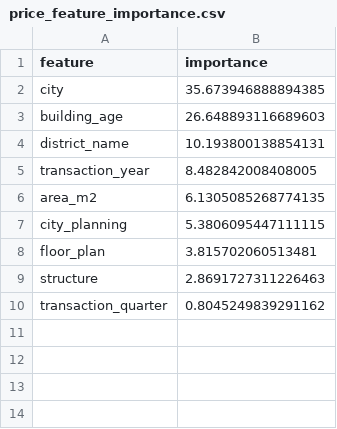
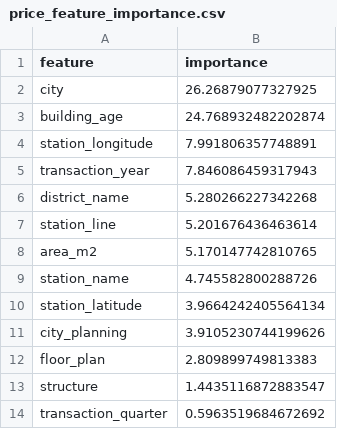
Before and after one commit to Rion-rion/real-estate-ai, a CSV file: output/price_feature_importance.csv, drawn as a sheet.

```diff
--- a/output/price_feature_importance.csv
+++ b/output/price_feature_importance.csv
@@ -1,10 +1,14 @@
 feature,importance
-city,35.673946888894385
-building_age,26.648893116689603
-district_name,10.193800138854131
-transaction_year,8.482842008408005
-area_m2,6.1305085268774135
-city_planning,5.3806095447111115
-floor_plan,3.815702060513481
-structure,2.8691727311226463
-transaction_quarter,0.8045249839291162
+city,26.26879077327925
+building_age,24.768932482202874
+station_longitude,7.991806357748891
+transaction_year,7.846086459317943
+district_name,5.280266227342268
+station_line,5.201676436463614
+area_m2,5.170147742810765
+station_name,4.745582800288726
+station_latitude,3.9664242405564134
+city_planning,3.9105230744199626
+floor_plan,2.809899749813383
+structure,1.4435116872883547
+transaction_quarter,0.5963519684672692
```
Also changed, not shown: output/price_feature_set_comparison.csv, 5 other files.
